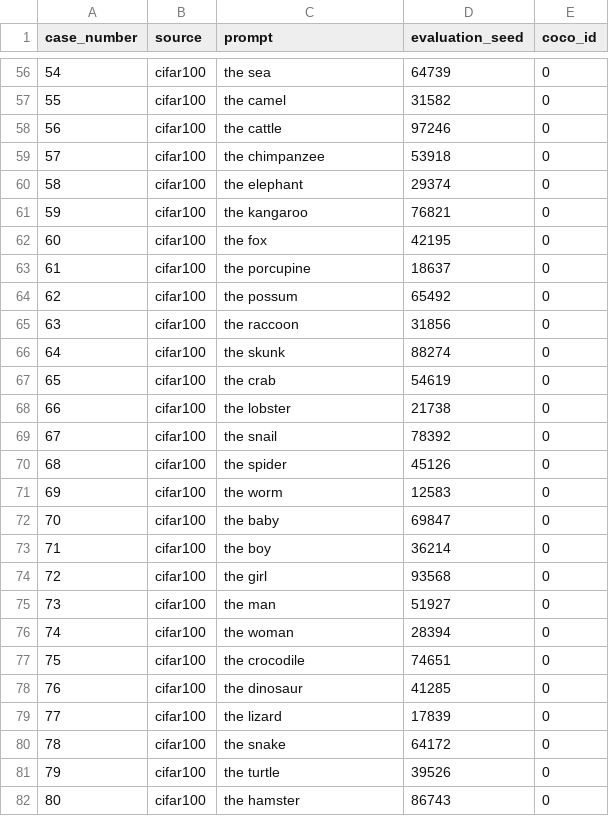
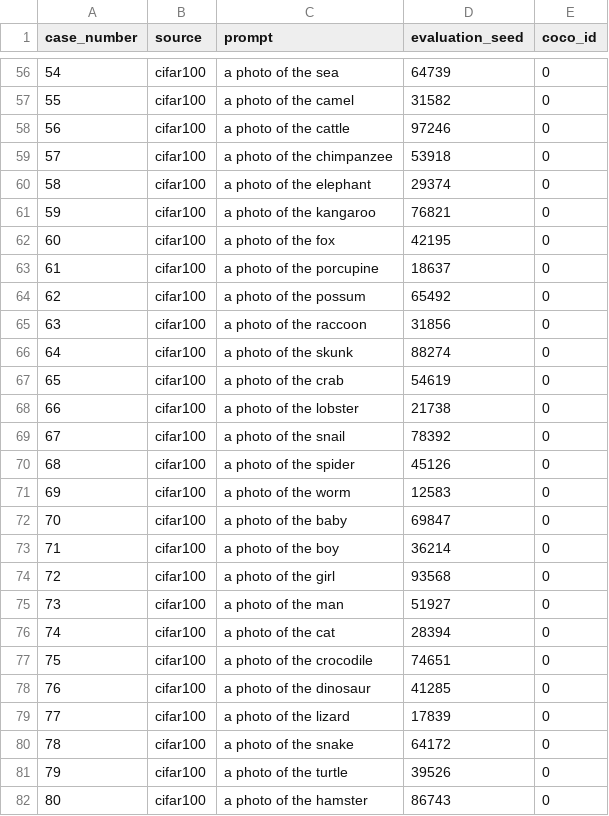
Before and after one commit to piotrmwojcik/UnGuide, a CSV file: cifar100_plain.csv, drawn as a sheet; only a part is shown, gaps mark what is left out; the diff covers the shown part only.

```diff
--- a/cifar100_plain.csv
+++ b/cifar100_plain.csv
@@ -56,27 +56,27 @@ case_number,source,prompt,evaluation_seed,coco_id
-54,cifar100,the sea,64739,0
-55,cifar100,the camel,31582,0
-56,cifar100,the cattle,97246,0
-57,cifar100,the chimpanzee,53918,0
-58,cifar100,the elephant,29374,0
-59,cifar100,the kangaroo,76821,0
-60,cifar100,the fox,42195,0
-61,cifar100,the porcupine,18637,0
-62,cifar100,the possum,65492,0
-63,cifar100,the raccoon,31856,0
-64,cifar100,the skunk,88274,0
-65,cifar100,the crab,54619,0
-66,cifar100,the lobster,21738,0
-67,cifar100,the snail,78392,0
-68,cifar100,the spider,45126,0
-69,cifar100,the worm,12583,0
-70,cifar100,the baby,69847,0
-71,cifar100,the boy,36214,0
-72,cifar100,the girl,93568,0
-73,cifar100,the man,51927,0
-74,cifar100,the woman,28394,0
-75,cifar100,the crocodile,74651,0
-76,cifar100,the dinosaur,41285,0
-77,cifar100,the lizard,17839,0
-78,cifar100,the snake,64172,0
-79,cifar100,the turtle,39526,0
-80,cifar100,the hamster,86743,0
+54,cifar100,a photo of the sea,64739,0
+55,cifar100,a photo of the camel,31582,0
+56,cifar100,a photo of the cattle,97246,0
+57,cifar100,a photo of the chimpanzee,53918,0
+58,cifar100,a photo of the elephant,29374,0
+59,cifar100,a photo of the kangaroo,76821,0
+60,cifar100,a photo of the fox,42195,0
+61,cifar100,a photo of the porcupine,18637,0
+62,cifar100,a photo of the possum,65492,0
+63,cifar100,a photo of the raccoon,31856,0
+64,cifar100,a photo of the skunk,88274,0
+65,cifar100,a photo of the crab,54619,0
+66,cifar100,a photo of the lobster,21738,0
+67,cifar100,a photo of the snail,78392,0
+68,cifar100,a photo of the spider,45126,0
+69,cifar100,a photo of the worm,12583,0
+70,cifar100,a photo of the baby,69847,0
+71,cifar100,a photo of the boy,36214,0
+72,cifar100,a photo of the girl,93568,0
+73,cifar100,a photo of the man,51927,0
+74,cifar100,a photo of the cat,28394,0
+75,cifar100,a photo of the crocodile,74651,0
+76,cifar100,a photo of the dinosaur,41285,0
+77,cifar100,a photo of the lizard,17839,0
+78,cifar100,a photo of the snake,64172,0
+79,cifar100,a photo of the turtle,39526,0
+80,cifar100,a photo of the hamster,86743,0
```
Also changed, not shown: 73 edited cells elsewhere in this file.
